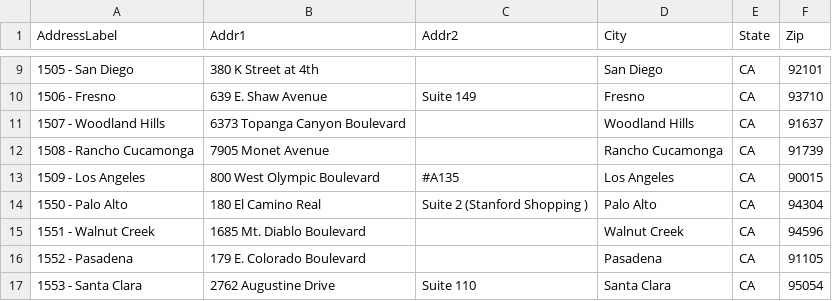
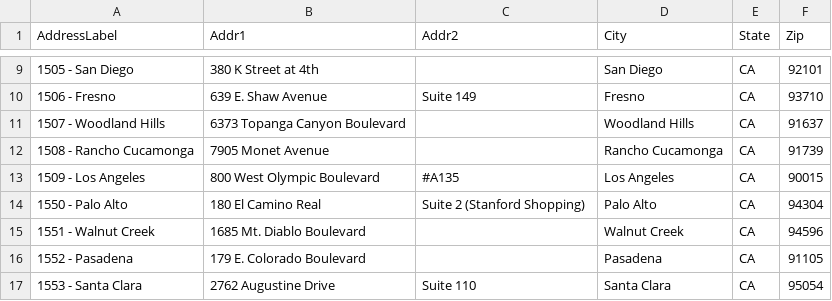
Before and after one commit to TemplateSourceData/Flemings, a CSV file: Flemings Directory.csv, drawn as a sheet; only a part is shown, gaps mark what is left out.

Commit message:
Update Flemings Directory with new entries

```diff
--- a/Flemings Directory.csv
+++ b/Flemings Directory.csv
@@ -13,3 +13,3 @@
 1509 - Los Angeles,800 West Olympic Boulevard,#A135,Los Angeles,CA,90015
-1550 - Palo Alto,180 El Camino Real ,Suite 2 (Stanford Shopping ),Palo Alto,CA,94304
+1550 - Palo Alto,180 El Camino Real ,Suite 2 (Stanford Shopping),Palo Alto,CA,94304
 1551 - Walnut Creek,1685 Mt. Diablo Boulevard,,Walnut Creek,CA,94596
```
